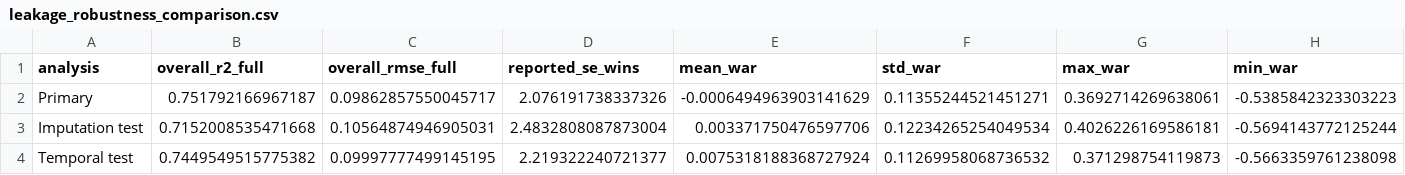
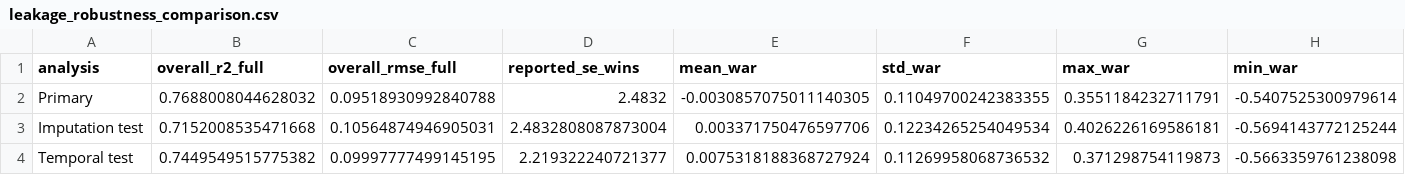
Before and after one commit to jwilliamson7/Coach_WAR, a CSV file: data/final/leakage_tests/leakage_robustness_comparison.csv, drawn as a sheet; only a part is shown; the diff covers the shown part only; the diff names each change by its address in the sheet, - before the commit and + after, or states it on an @@ line.

```diff
--- a/data/final/leakage_tests/leakage_robustness_comparison.csv
+++ b/data/final/leakage_tests/leakage_robustness_comparison.csv
-B2 (overall_r2_full): 0.751792166967187
+B2 (overall_r2_full): 0.7688008044628032
-C2 (overall_rmse_full): 0.09862857550045717
+C2 (overall_rmse_full): 0.09518930992840788
-D2 (reported_se_wins): 2.076191738337326
+D2 (reported_se_wins): 2.4832
-E2 (mean_war): -0.0006494963903141629
+E2 (mean_war): -0.0030857075011140305
-F2 (std_war): 0.11355244521451271
+F2 (std_war): 0.11049700242383355
-G2 (max_war): 0.3692714269638061
+G2 (max_war): 0.3551184232711791
-H2 (min_war): -0.5385842323303223
+H2 (min_war): -0.5407525300979614
```
Also changed, not shown: 3 edited cells elsewhere in this file, data/final/leakage_tests/top_bottom_comparison.csv, 9 other files.
